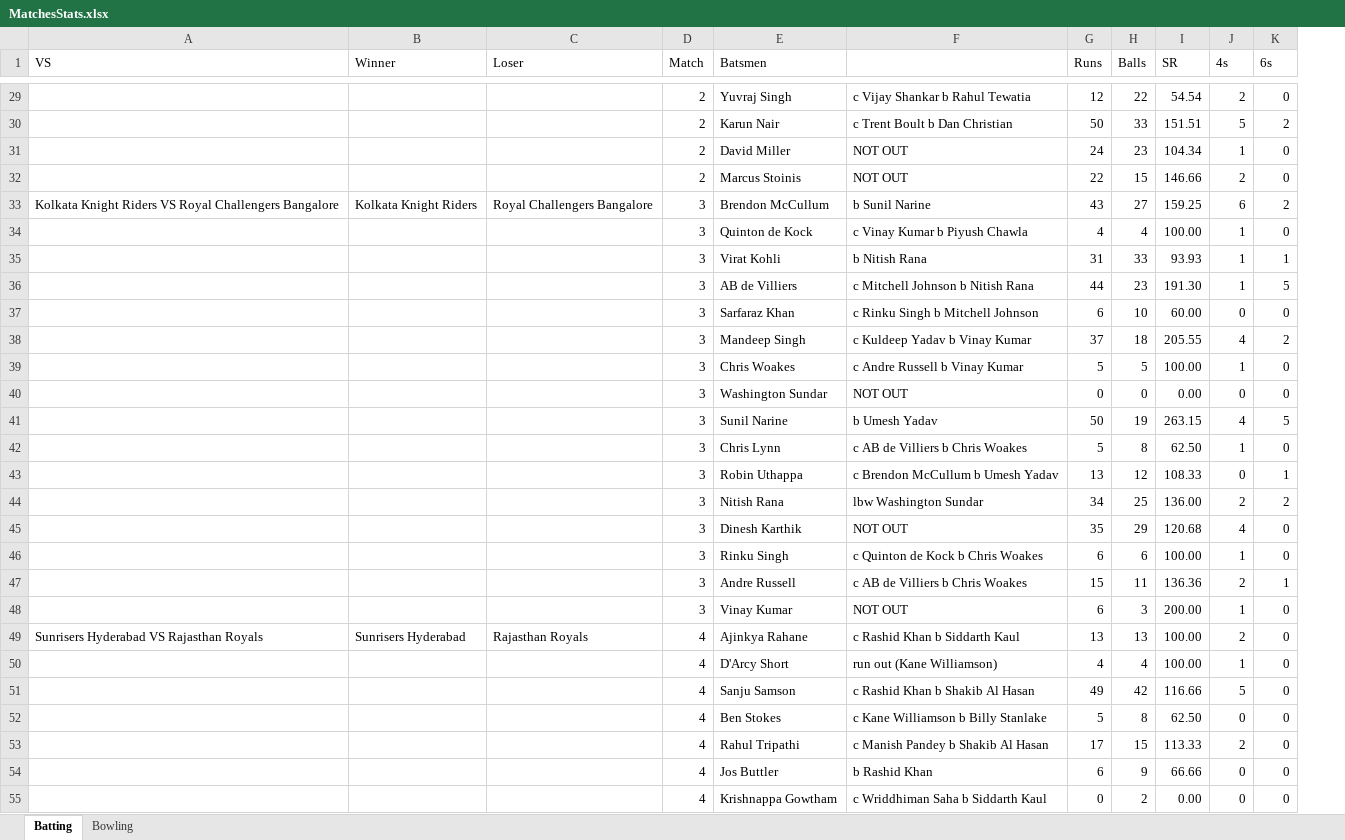
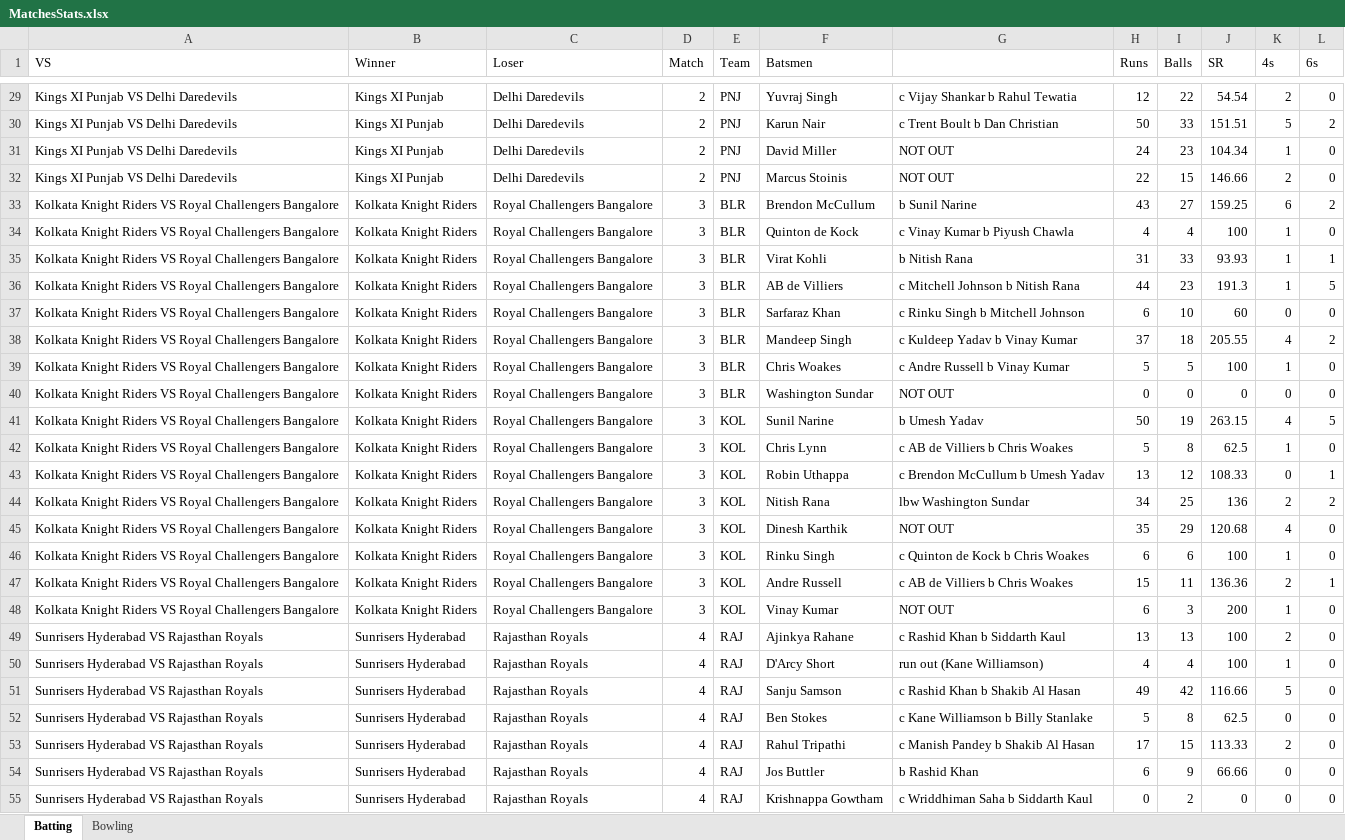
Before and after one commit to rajasekharyerva/D11, an Excel workbook: D11Artifact/MatchesStats.xlsx, sheet Batting, drawn as a sheet; only a part is shown, gaps mark what is left out; values as stored, in another font and other column widths than the file's, no cell formats; addresses are those after the commit; the diff covers the shown part only; the diff names each change by its address in the sheet, - before the commit and + after, or states it on an @@ line.

```diff
--- a/D11Artifact/MatchesStats.xlsx (sheet Batting)
+++ b/D11Artifact/MatchesStats.xlsx (sheet Batting)
+column E (Team), rows 29-55: PNJ | PNJ | PNJ | PNJ | BLR | BLR | BLR | BLR | BLR | BLR | BLR | BLR | KOL | KOL | KOL | KOL | KOL | KOL | KOL | KOL | RAJ | RAJ | RAJ | RAJ | RAJ | RAJ | RAJ
-A29:A32 (VS): (empty)
+A29:A32 (VS): Kings XI Punjab VS Delhi Daredevils
-B29:B32 (Winner): (empty)
+B29:B32 (Winner): Kings XI Punjab
-C29:C32 (Loser): (empty)
+C29:C32 (Loser): Delhi Daredevils
-A34:A48 (VS): (empty)
+A34:A48 (VS): Kolkata Knight Riders VS Royal Challengers Bangalore
-B34:B48 (Winner): (empty)
+B34:B48 (Winner): Kolkata Knight Riders
-C34:C48 (Loser): (empty)
+C34:C48 (Loser): Royal Challengers Bangalore
-J34 (SR): 100.00
+J34 (SR): 100
-J36 (SR): 191.30
+J36 (SR): 191.3
-J37 (SR): 60.00
+J37 (SR): 60
-J39 (SR): 100.00
+J39 (SR): 100
-J40 (SR): 0.00
+J40 (SR): 0
-J42 (SR): 62.50
+J42 (SR): 62.5
-J44 (SR): 136.00
+J44 (SR): 136
-J46 (SR): 100.00
+J46 (SR): 100
-J48 (SR): 200.00
+J48 (SR): 200
-J49:J50 (SR): 100.00
+J49:J50 (SR): 100
-A50:A55 (VS): (empty)
+A50:A55 (VS): Sunrisers Hyderabad VS Rajasthan Royals
-B50:B55 (Winner): (empty)
+B50:B55 (Winner): Sunrisers Hyderabad
-C50:C55 (Loser): (empty)
+C50:C55 (Loser): Rajasthan Royals
-J52 (SR): 62.50
+J52 (SR): 62.5
-J55 (SR): 0.00
+J55 (SR): 0
```
Also changed, not shown: 1137 edited cells elsewhere in this sheet, sheet Bowling, cell formats, 1 other file.
